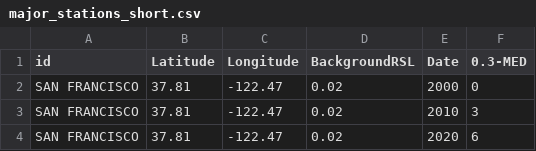
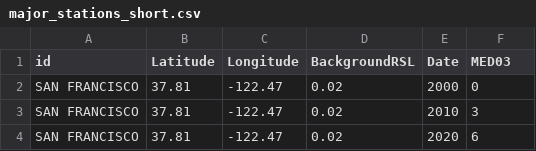
Before and after one commit to zdefne-usgs/sweet_slr, a CSV file: major_stations_short.csv, drawn as a sheet; only a part is shown.

Commit message:
Add files via upload

```diff
--- a/major_stations_short.csv
+++ b/major_stations_short.csv
@@ -1,2 +1,2 @@
-id,Latitude,Longitude,BackgroundRSL,Date,0.3-MED
+id,Latitude,Longitude,BackgroundRSL,Date,MED03
 SAN FRANCISCO,37.81,-122.47,0.02,2000,0
```
